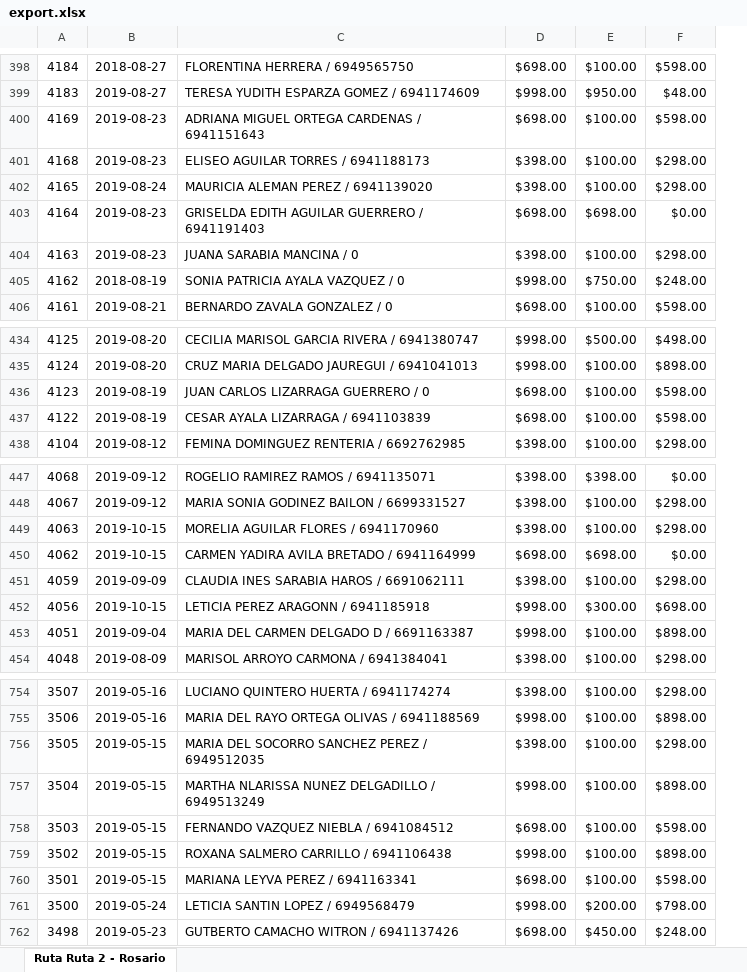
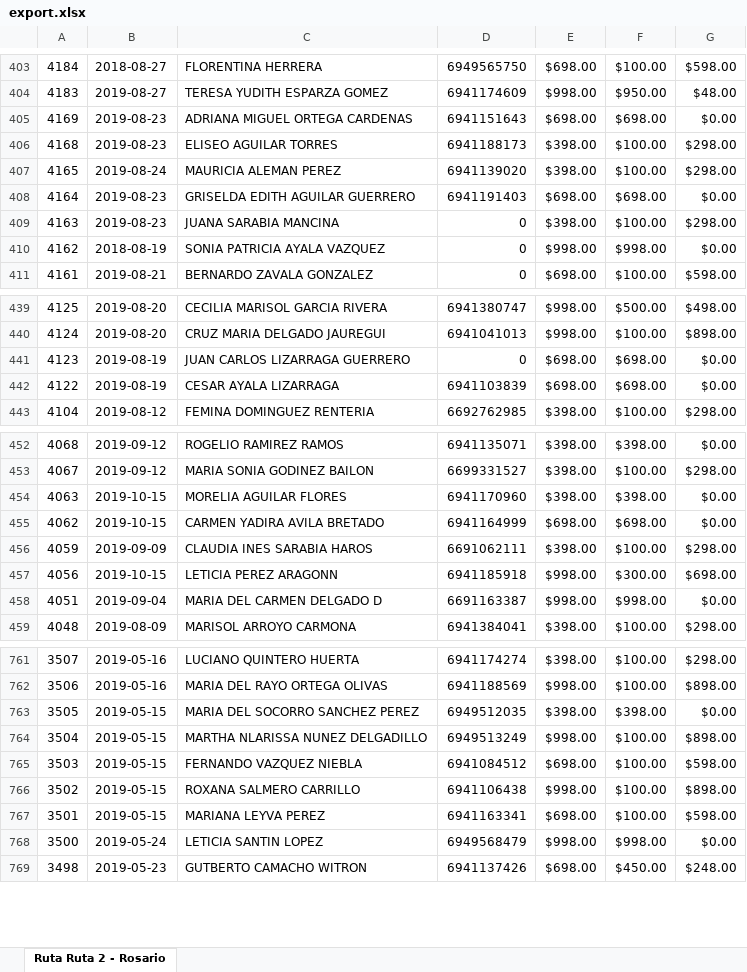
Before and after one commit to solserin/olidentbackend, an Excel workbook: public/export.xlsx, sheet Ruta Ruta 2 - Rosario, drawn as a sheet; only a part is shown, gaps mark what is left out; values as stored, in another font and other column widths than the file's, no cell formats; removed rows and columns are numbered as before the commit, all else as after; the diff covers the shown part only; the diff names each change by its address in the sheet, - before the commit and + after, or states it on an @@ line.

Commit message:
Reporte de ruta columna de telefono agregada

```diff
--- a/public/export.xlsx (sheet Ruta Ruta 2 - Rosario)
+++ b/public/export.xlsx (sheet Ruta Ruta 2 - Rosario)
-column C, rows 398-406: FLORENTINA HERRERA / 6949565750 | TERESA YUDITH ESPARZA GOMEZ / 6941174609 | ADRIANA MIGUEL ORTEGA CARDENAS / 6941151643 | ELISEO AGUILAR TORRES / 6941188173 | MAURICIA ALEMAN PEREZ / 6941139020 | GRISELDA EDITH AGUILAR GUERRERO / 6941191403 | JUANA SARABIA MANCINA / 0 | SONIA PATRICIA AYALA VAZQUEZ / 0 | BERNARDO ZAVALA GONZALEZ / 0; rows 434-438: CECILIA MARISOL GARCIA RIVERA / 6941380747 | CRUZ MARIA DELGADO JAUREGUI / 6941041013 | JUAN CARLOS LIZARRAGA GUERRERO / 0 | CESAR AYALA LIZARRAGA / 6941103839 | FEMINA DOMINGUEZ RENTERIA / 6692762985; rows 447-454: ROGELIO RAMIREZ RAMOS / 6941135071 | MARIA SONIA GODINEZ BAILON / 6699331527 | MORELIA AGUILAR FLORES / 6941170960 | CARMEN YADIRA AVILA BRETADO / 6941164999 | CLAUDIA INES SARABIA HAROS / 6691062111 | LETICIA PEREZ ARAGONN / 6941185918 | MARIA DEL CARMEN DELGADO D / 6691163387 | MARISOL ARROYO CARMONA / 6941384041; rows 754-762: LUCIANO QUINTERO HUERTA / 6941174274 | MARIA DEL RAYO ORTEGA OLIVAS / 6941188569 | MARIA DEL SOCORRO SANCHEZ PEREZ / 6949512035 | MARTHA NLARISSA NUNEZ DELGADILLO / 6949513249 | FERNANDO VAZQUEZ NIEBLA / 6941084512 | ROXANA SALMERO CARRILLO / 6941106438 | MARIANA LEYVA PEREZ / 6941163341 | LETICIA SANTIN LOPEZ / 6949568479 | GUTBERTO CAMACHO WITRON / 6941137426
+column C, rows 403-411: FLORENTINA HERRERA | TERESA YUDITH ESPARZA GOMEZ | ADRIANA MIGUEL ORTEGA CARDENAS | ELISEO AGUILAR TORRES | MAURICIA ALEMAN PEREZ | GRISELDA EDITH AGUILAR GUERRERO | JUANA SARABIA MANCINA | SONIA PATRICIA AYALA VAZQUEZ | BERNARDO ZAVALA GONZALEZ; rows 439-443: CECILIA MARISOL GARCIA RIVERA | CRUZ MARIA DELGADO JAUREGUI | JUAN CARLOS LIZARRAGA GUERRERO | CESAR AYALA LIZARRAGA | FEMINA DOMINGUEZ RENTERIA; rows 452-459: ROGELIO RAMIREZ RAMOS | MARIA SONIA GODINEZ BAILON | MORELIA AGUILAR FLORES | CARMEN YADIRA AVILA BRETADO | CLAUDIA INES SARABIA HAROS | LETICIA PEREZ ARAGONN | MARIA DEL CARMEN DELGADO D | MARISOL ARROYO CARMONA; rows 761-769: LUCIANO QUINTERO HUERTA | MARIA DEL RAYO ORTEGA OLIVAS | MARIA DEL SOCORRO SANCHEZ PEREZ | MARTHA NLARISSA NUNEZ DELGADILLO | FERNANDO VAZQUEZ NIEBLA | ROXANA SALMERO CARRILLO | MARIANA LEYVA PEREZ | LETICIA SANTIN LOPEZ | GUTBERTO CAMACHO WITRON
+column D, rows 403-411: 6949565750 | 6941174609 | 6941151643 | 6941188173 | 6941139020 | 6941191403 | 0 | 0 | 0; rows 439-443: 6941380747 | 6941041013 | 0 | 6941103839 | 6692762985; rows 452-459: 6941135071 | 6699331527 | 6941170960 | 6941164999 | 6691062111 | 6941185918 | 6691163387 | 6941384041; rows 761-769: 6941174274 | 6941188569 | 6949512035 | 6949513249 | 6941084512 | 6941106438 | 6941163341 | 6949568479 | 6941137426
-F405: $100.00
+F405: $698.00
-G405: $598.00
+G405: $0.00
-F410: $750.00
+F410: $998.00
-G410: $248.00
+G410: $0.00
-F441:F442: $100.00
+F441:F442: $698.00
-G441:G442: $598.00
+G441:G442: $0.00
-F454: $100.00
+F454: $398.00
-G454: $298.00
+G454: $0.00
-F458: $100.00
+F458: $998.00
-G458: $898.00
+G458: $0.00
-F763: $100.00
+F763: $398.00
-G763: $298.00
+G763: $0.00
-F768: $200.00
+F768: $998.00
-G768: $798.00
+G768: $0.00
```
Also changed, not shown: 7 added rows and 69 edited cells elsewhere in this sheet, cell formats, 1 other file.
